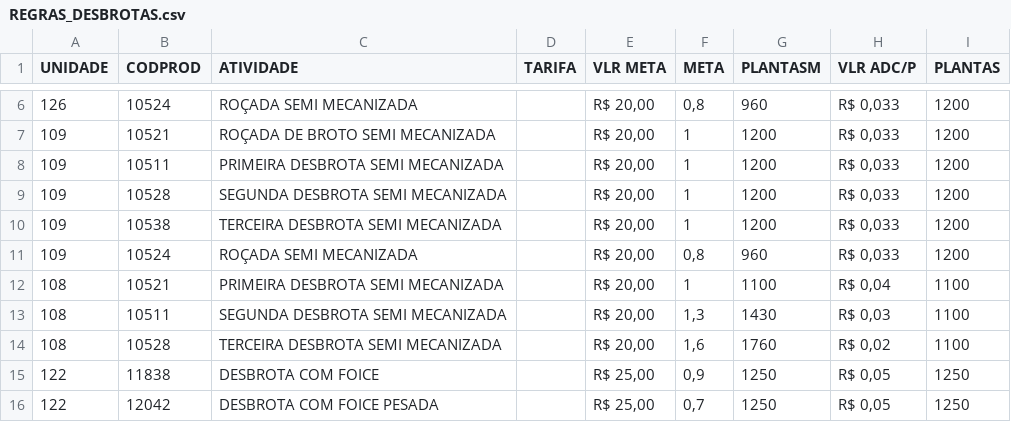
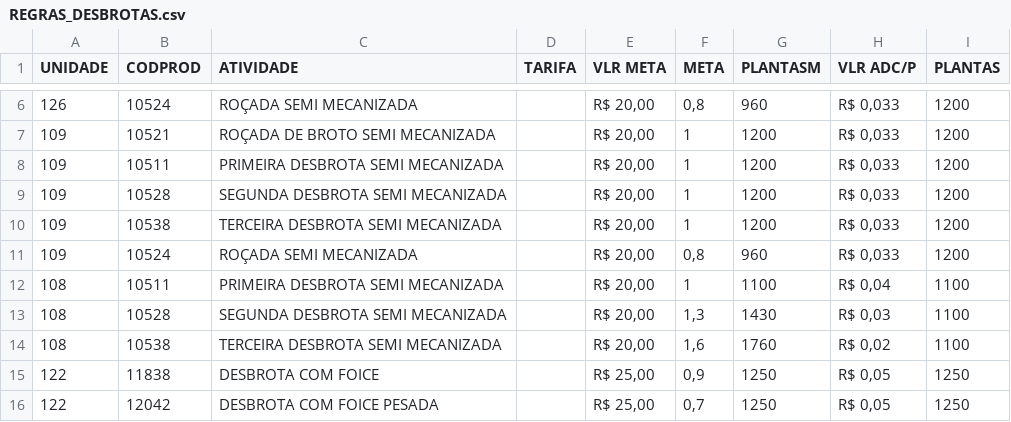
Before and after one commit to guilherme-jsf/und, a CSV file: REGRAS_DESBROTAS.csv, drawn as a sheet; only a part is shown, gaps mark what is left out.

Commit message:
Update REGRAS_DESBROTAS.csv

```diff
--- a/REGRAS_DESBROTAS.csv
+++ b/REGRAS_DESBROTAS.csv
@@ -11,5 +11,5 @@ UNIDADE;CODPROD;ATIVIDADE;TARIFA;VLR META;META;PLANTASM;VLR ADC/P; PLANTAS
 109;10524;ROÇADA SEMI MECANIZADA;;R$ 20,00;0,8;960;R$ 0,033;1200
-108;10521;PRIMEIRA DESBROTA SEMI MECANIZADA;;R$ 20,00;1;1100;R$ 0,04;1100
-108;10511;SEGUNDA DESBROTA SEMI MECANIZADA;;R$ 20,00;1,3;1430;R$ 0,03;1100
-108;10528;TERCEIRA DESBROTA SEMI MECANIZADA;;R$ 20,00;1,6;1760;R$ 0,02;1100
+108;10511;PRIMEIRA DESBROTA SEMI MECANIZADA;;R$ 20,00;1;1100;R$ 0,04;1100
+108;10528;SEGUNDA DESBROTA SEMI MECANIZADA;;R$ 20,00;1,3;1430;R$ 0,03;1100
+108;10538;TERCEIRA DESBROTA SEMI MECANIZADA;;R$ 20,00;1,6;1760;R$ 0,02;1100
 122;11838;DESBROTA COM FOICE;;R$ 25,00;0,9;1250;R$ 0,05;1250
```
